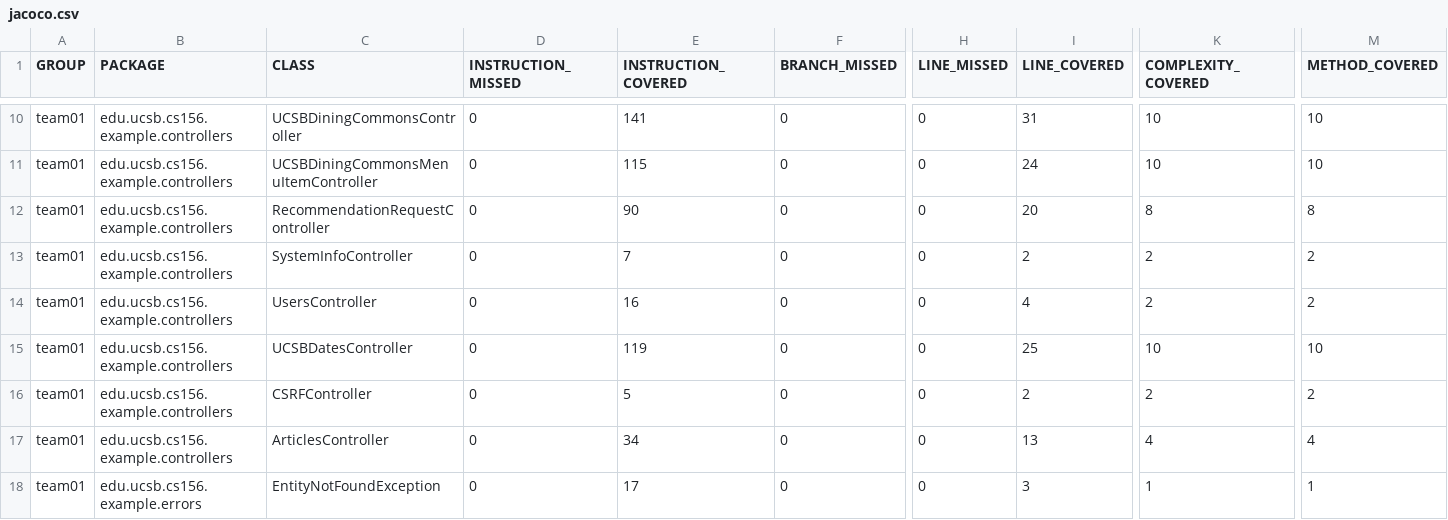
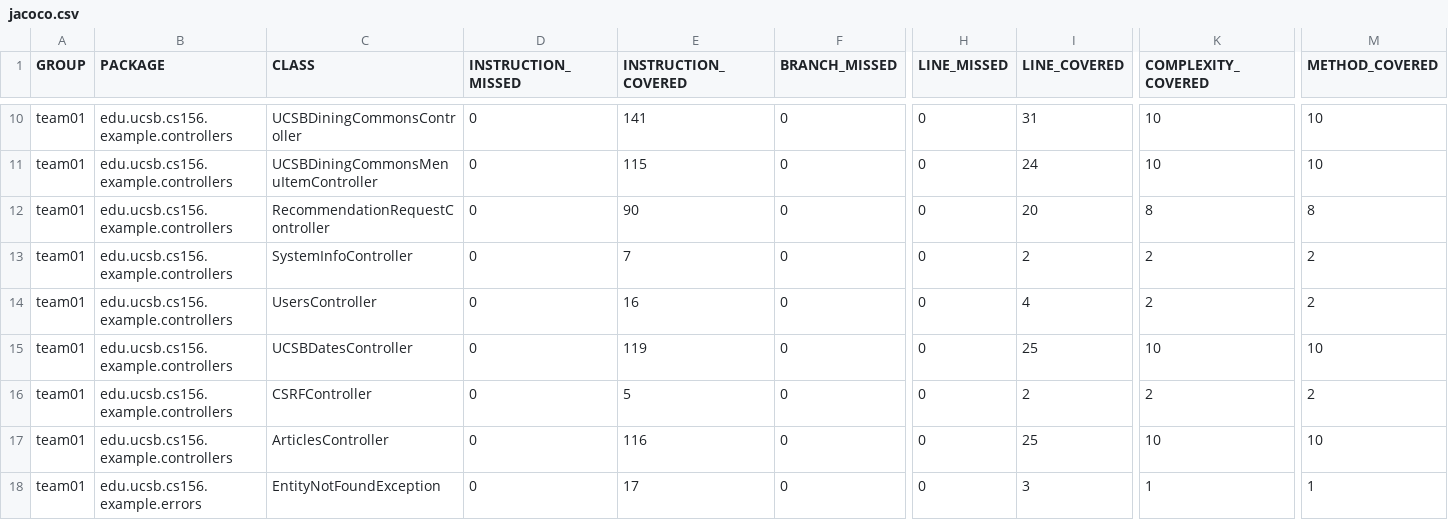
Before and after one commit to ucsb-cs156-f24/team01-f24-13, a CSV file: jacoco/jacoco.csv, drawn as a sheet; only a part is shown, gaps mark what is left out; the diff names each change by its address in the sheet, - before the commit and + after, or states it on an @@ line.

```diff
--- a/jacoco/jacoco.csv
+++ b/jacoco/jacoco.csv
-E17 (INSTRUCTION_COVERED): 34
+E17 (INSTRUCTION_COVERED): 116
-I17 (LINE_COVERED): 13
+I17 (LINE_COVERED): 25
-K17 (COMPLEXITY_COVERED): 4
+K17 (COMPLEXITY_COVERED): 10
-M17 (METHOD_COVERED): 4
+M17 (METHOD_COVERED): 10
```
Also changed, not shown: 7 other files.
